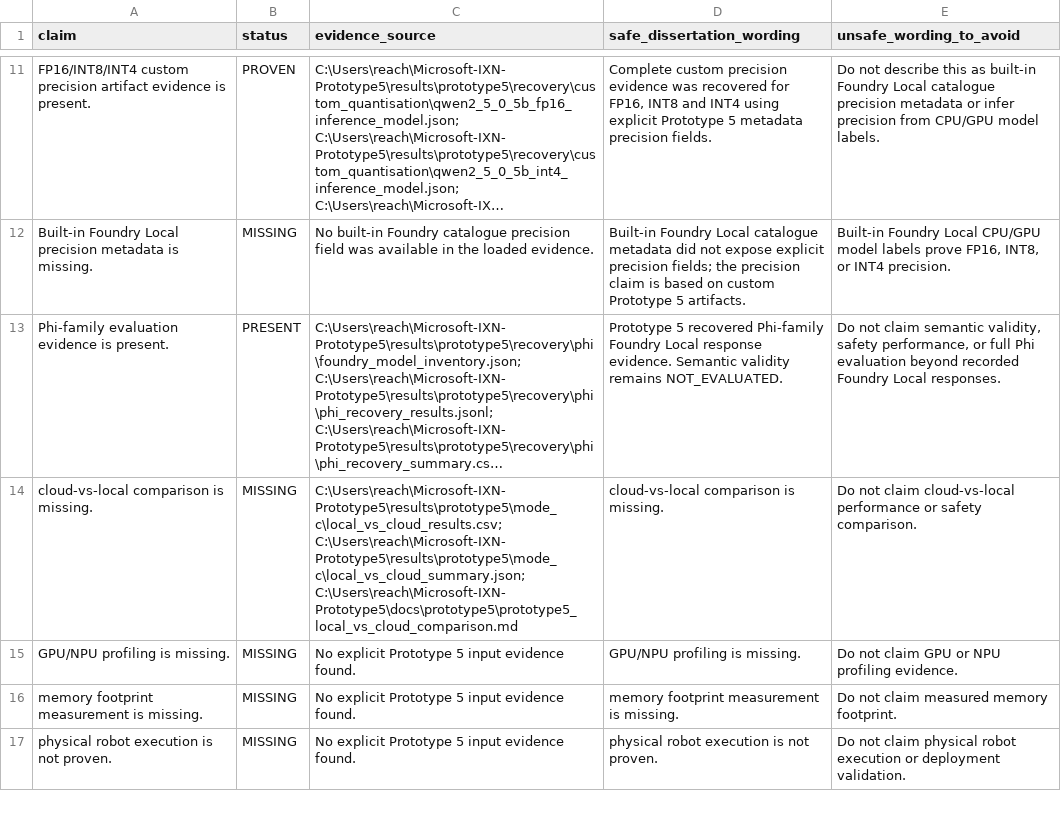
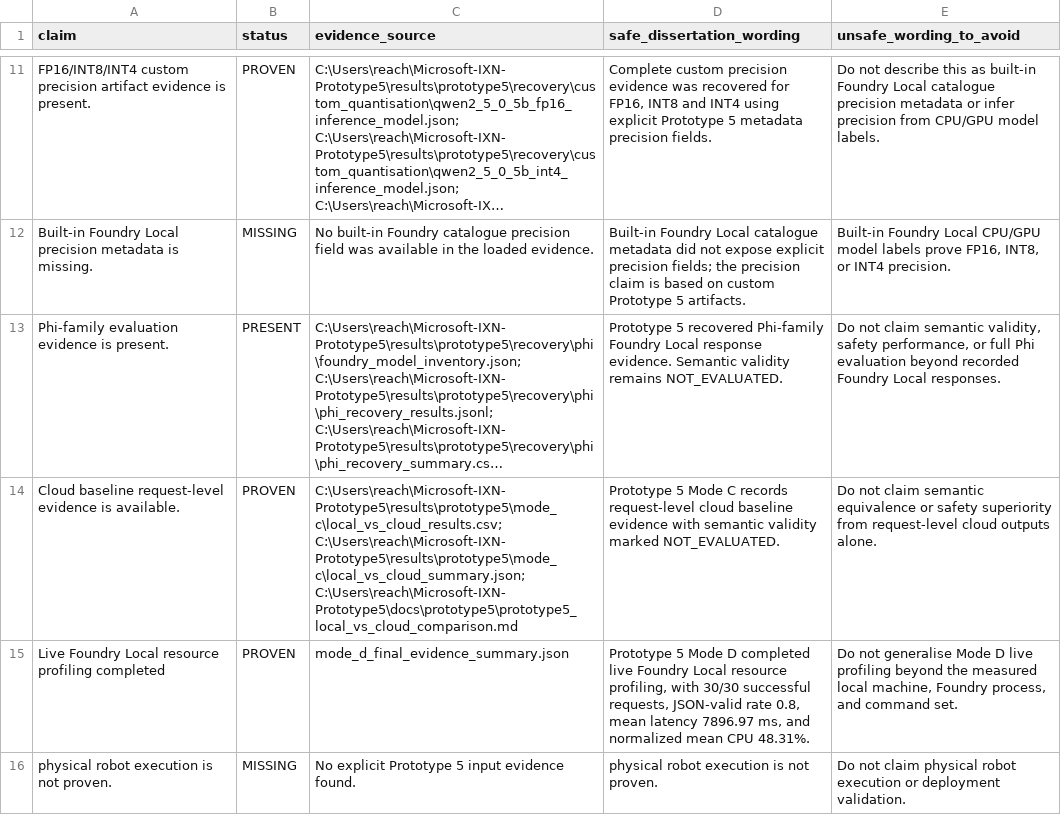
Before and after one commit to Adhish-Rao2405/Microsoft-IXN-Prototype5, a CSV file: results/prototype5/final_claims_matrix.csv, drawn as a sheet; only a part is shown, gaps mark what is left out; long unchanged cells end in …; removed rows and columns are numbered as before the commit, all else as after; the diff names each change by its address in the sheet, - before the commit and + after, or states it on an @@ line.

```diff
--- a/results/prototype5/final_claims_matrix.csv
+++ b/results/prototype5/final_claims_matrix.csv
-row 14: cloud-vs-local comparison is missing. | MISSING | C:\Users\reach\Microsoft-IXN-Prototype5\results\prototype5\mode_c\local_vs_cloud_results.csv; C:\Users\reach\Microsoft-IXN-Prototype5\results\prototype5\mode_c\local_vs_cloud_summary.json; C:\Users\reach\Microsoft-IXN-Prototype5\docs\prototype5\prototype5_local_vs_cloud_comparison.md | cloud-vs-local comparison is missing. | Do not claim cloud-vs-local performance or safety comparison.
-row 15: GPU/NPU profiling is missing. | MISSING | No explicit Prototype 5 input evidence found. | GPU/NPU profiling is missing. | Do not claim GPU or NPU profiling evidence.
-row 16: memory footprint measurement is missing. | MISSING | No explicit Prototype 5 input evidence found. | memory footprint measurement is missing. | Do not claim measured memory footprint.
+row 14: Cloud baseline request-level evidence is available. | PROVEN | C:\Users\reach\Microsoft-IXN-Prototype5\results\prototype5\mode_c\local_vs_cloud_results.csv; C:\Users\reach\Microsoft-IXN-Prototype5\results\prototype5\mode_c\local_vs_cloud_summary.json; C:\Users\reach\Microsoft-IXN-Prototype5\docs\prototype5\prototype5_local_vs_cloud_comparison.md | Prototype 5 Mode C records request-level cloud baseline evidence with semantic validity marked NOT_EVALUATED. | Do not claim semantic equivalence or safety superiority from request-level cloud outputs alone.
+row 15: Live Foundry Local resource profiling completed | PROVEN | mode_d_final_evidence_summary.json | Prototype 5 Mode D completed live Foundry Local resource profiling, with 30/30 successful requests, JSON-valid rate 0.8, mean latency 7896.97 ms, and normalized mean CPU 48.31%. | Do not generalise Mode D live profiling beyond the measured local machine, Foundry process, and command set.
```
Also changed, not shown: results/prototype5/final_limitations_matrix.csv, 11 other files.
